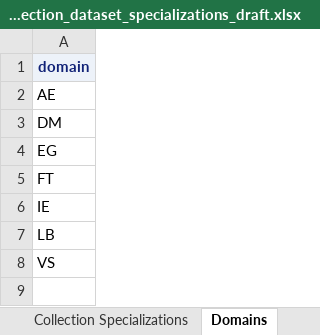
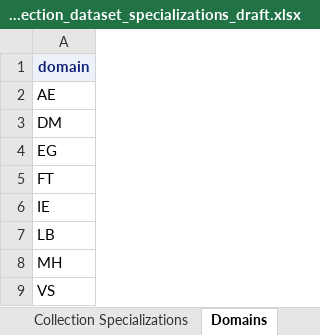
Before and after one commit to cdisc-org/COSMoS, an Excel workbook: export/cdisc_collection_dataset_specializations_draft.xlsx, sheet Domains, drawn as a sheet; values as stored, in another font and other column widths than the file's, no borders; the diff names each change by its address in the sheet, - before the commit and + after, or states it on an @@ line.

```diff
--- a/export/cdisc_collection_dataset_specializations_draft.xlsx (sheet Domains)
+++ b/export/cdisc_collection_dataset_specializations_draft.xlsx (sheet Domains)
+row 8: MH
```
Also changed, not shown: sheet Collection Specializations, 8 other files.
